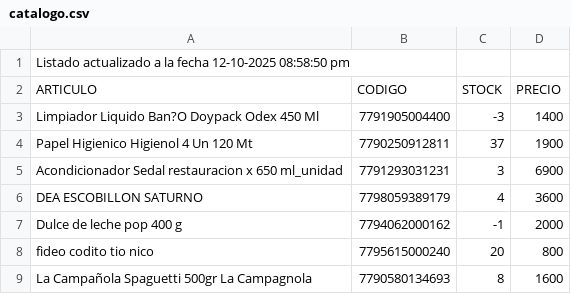
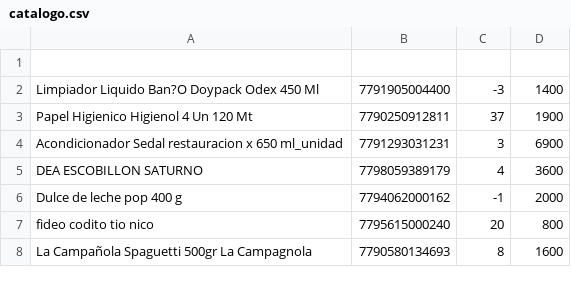
Before and after one commit to dimondice01/noar-pos-resilense, a CSV file: public/catalogo.csv, drawn as a sheet; only a part is shown.

```diff
--- a/public/catalogo.csv
+++ b/public/catalogo.csv
@@ -1,3 +1,2 @@
-Listado actualizado a la fecha 12-10-2025 08:58:50 pm,,,
-ARTICULO,CODIGO,STOCK,PRECIO
+
 Limpiador Liquido Ban?O Doypack Odex 450 Ml,7791905004400,-3,1400
```
Also changed, not shown: 17 other files.
